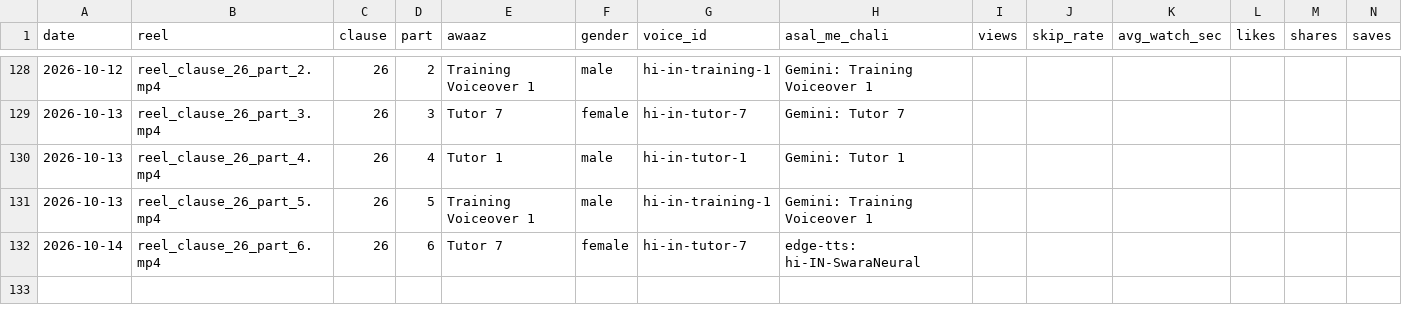
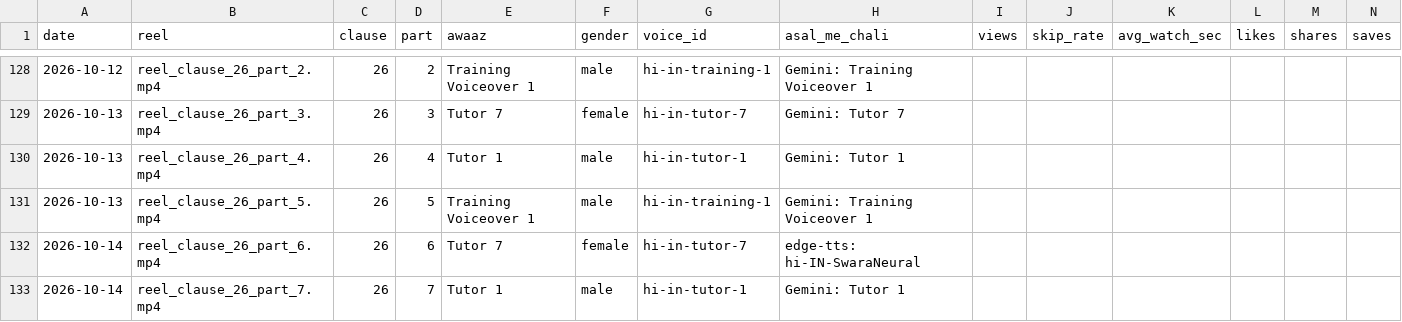
Before and after one commit to r40706876-stack/postal-wala-automation, a CSV file: generated_reels/voice_log.csv, drawn as a sheet; only a part is shown, gaps mark what is left out; the diff names each change by its address in the sheet, - before the commit and + after, or states it on an @@ line.

```diff
--- a/generated_reels/voice_log.csv
+++ b/generated_reels/voice_log.csv
+row 133: 2026-10-14 | reel_clause_26_part_7.mp4 | 26 | 7 | Tutor 1 | male | hi-in-tutor-1 | Gemini: Tutor 1
```
Also changed, not shown: 19 other files.
